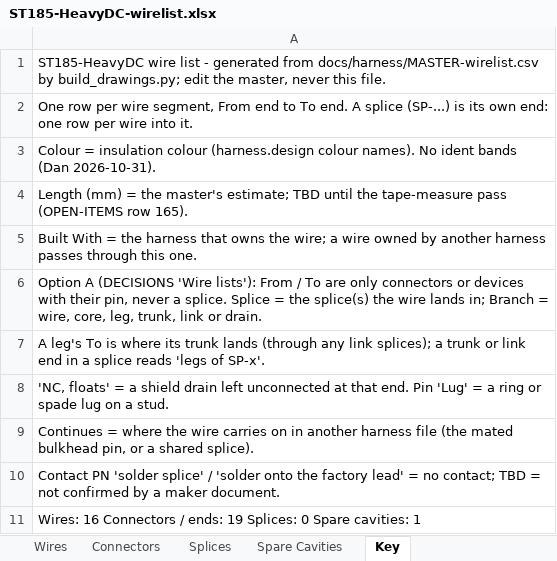
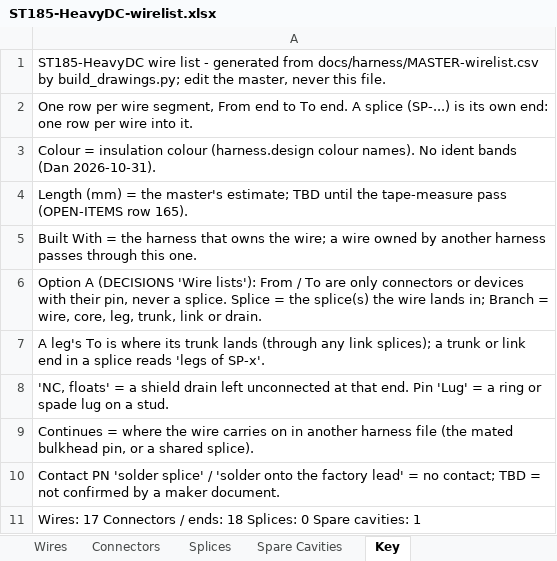
Before and after one commit to living-relation/st185-link-ecu-config, an Excel workbook: docs/harness/wirelists/ST185-HeavyDC-wirelist.xlsx, sheet Key, drawn as a sheet; values as stored, in another font and other column widths than the file's, no borders; the diff names each change by its address in the sheet, - before the commit and + after, or states it on an @@ line.

```diff
--- a/docs/harness/wirelists/ST185-HeavyDC-wirelist.xlsx (sheet Key)
+++ b/docs/harness/wirelists/ST185-HeavyDC-wirelist.xlsx (sheet Key)
-A11: Wires: 16 Connectors / ends: 19 Splices: 0…
+A11: Wires: 17 Connectors / ends: 18 Splices: 0…
```
Also changed, not shown: sheet Wires, sheet Connectors, docs/harness/wirelists/ST185-AB-cabin-wirelist.xlsx, docs/harness/wirelists/ST185-AB-engine-wirelist.xlsx, 11 other files.
